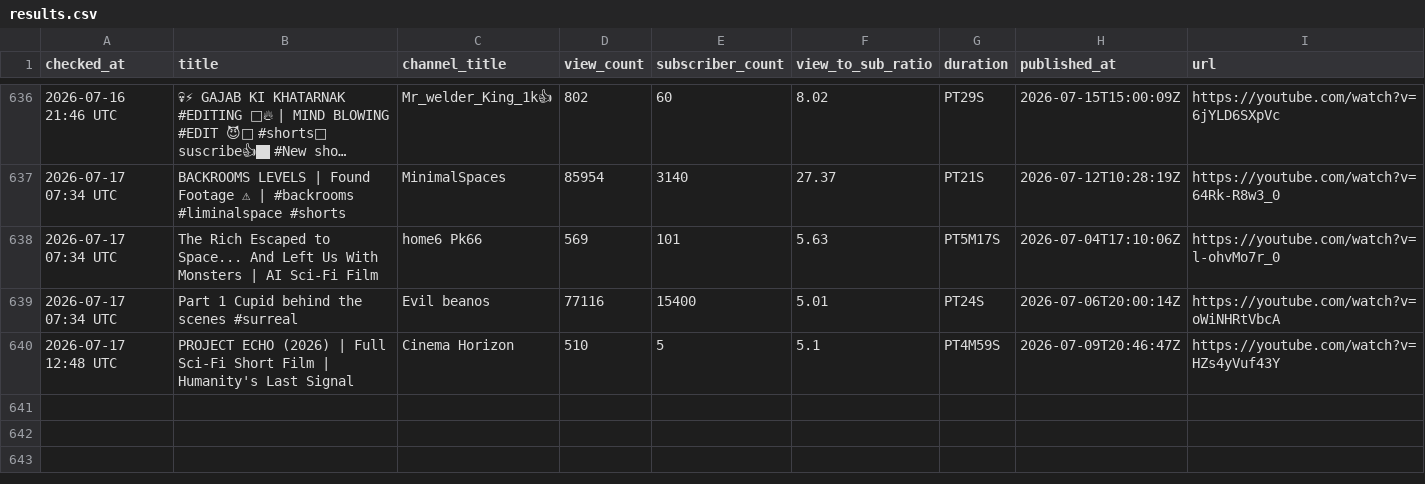
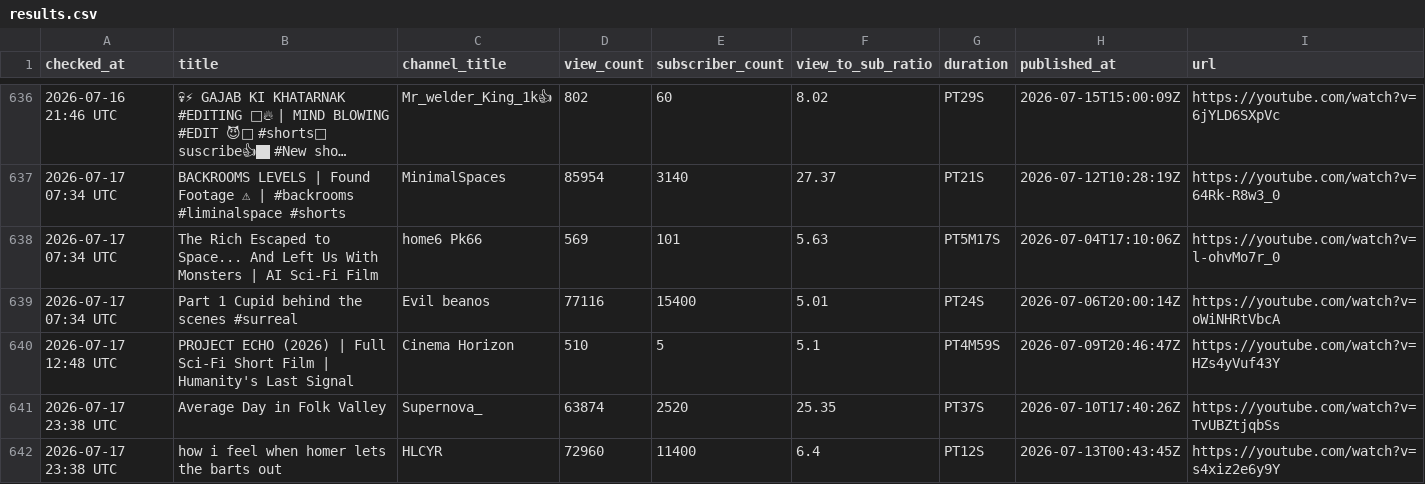
Before and after one commit to raccoon11010/viral-tracker, a CSV file: results.csv, drawn as a sheet; only a part is shown, gaps mark what is left out; long unchanged cells end in …; the diff names each change by its address in the sheet, - before the commit and + after, or states it on an @@ line.

Commit message:
update results Fri Jul 17 23:38:28 UTC 2026

```diff
--- a/results.csv
+++ b/results.csv
+row 641: 2026-07-17 23:38 UTC | Average Day in Folk Valley | Supernova_ | 63874 | 2520 | 25.35 | PT37S | 2026-07-10T17:40:26Z | https://youtube.com/watch?v=TvUBZtjqbSs
+row 642: 2026-07-17 23:38 UTC | how i feel when homer lets the barts out | HLCYR | 72960 | 11400 | 6.4 | PT12S | 2026-07-13T00:43:45Z | https://youtube.com/watch?v=s4xiz2e6y9Y
```
